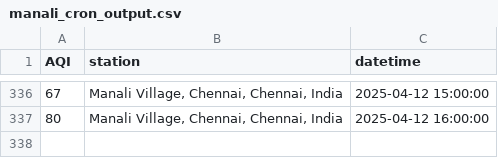
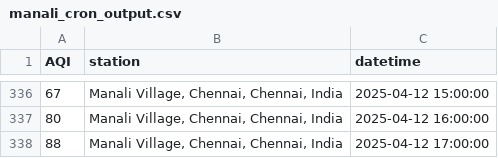
Before and after one commit to KrishnenduMR/ChennaiAir, a CSV file: data/cron_job_data/manali_cron_output.csv, drawn as a sheet; only a part is shown, gaps mark what is left out; the diff names each change by its address in the sheet, - before the commit and + after, or states it on an @@ line.

```diff
--- a/data/cron_job_data/manali_cron_output.csv
+++ b/data/cron_job_data/manali_cron_output.csv
+row 338: 88 | Manali Village, Chennai, Chennai, India | 2025-04-12 17:00:00
```
Also changed, not shown: static/data/alandur_cron_output.csv, static/data/alandur_daily.csv, 1 other file.
